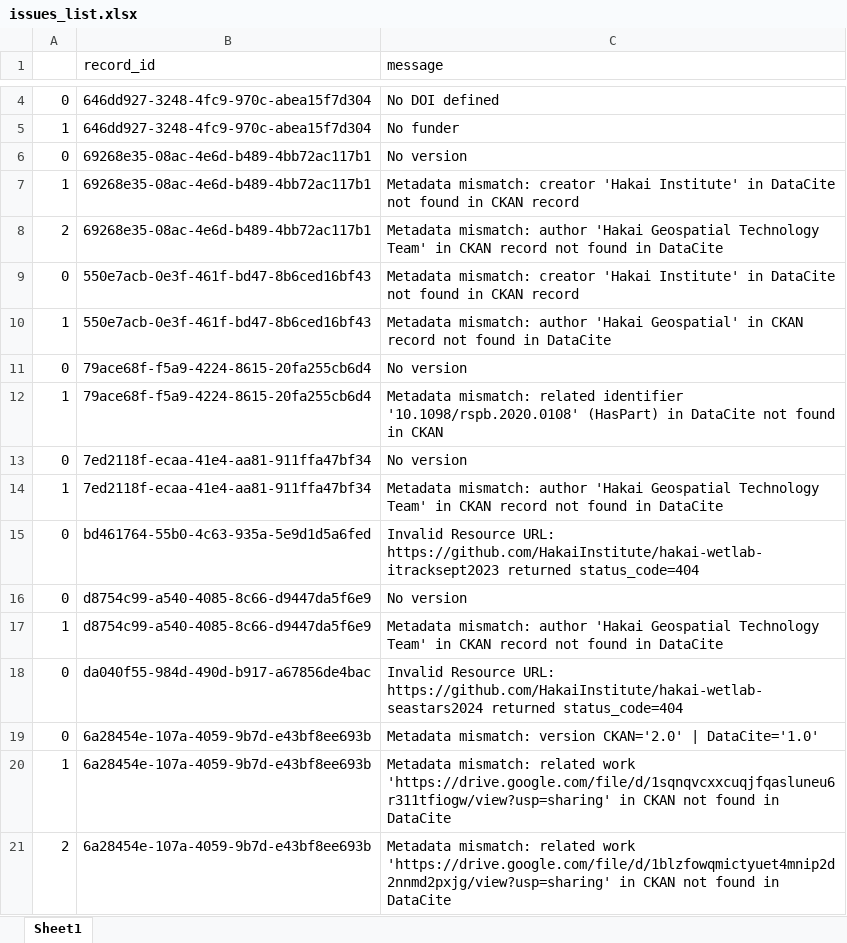
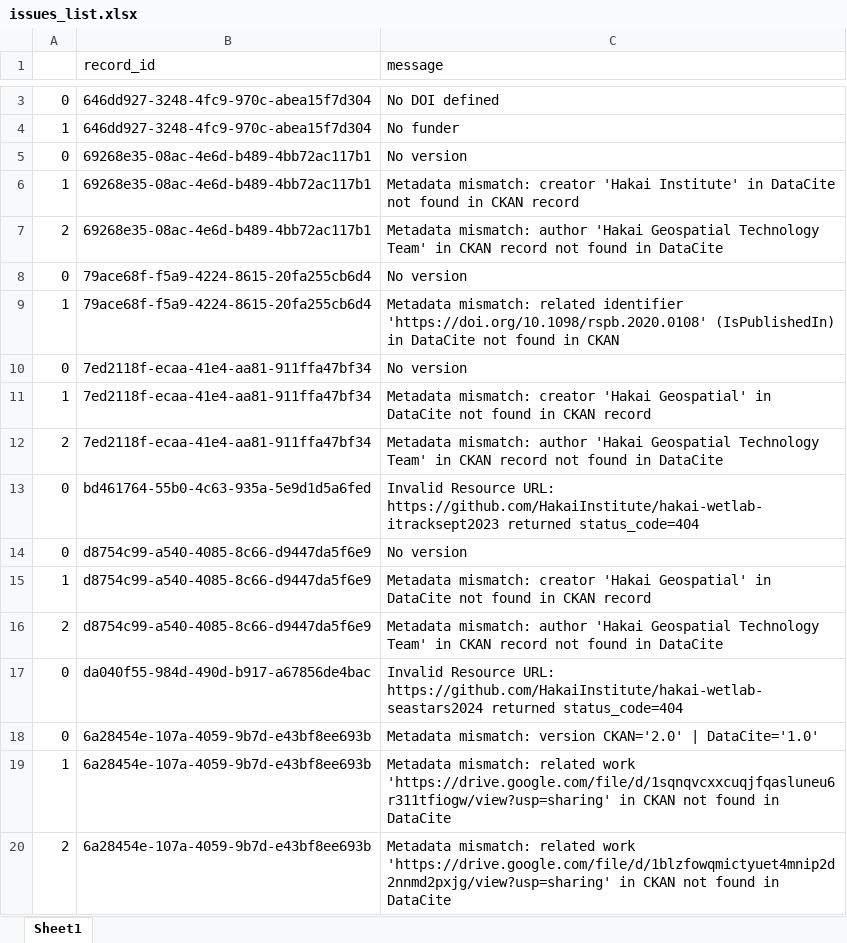
Before and after one commit to HakaiInstitute/hakai-ckan-records-checks, an Excel workbook: docs/issues_list.xlsx, sheet Sheet1, drawn as a sheet; only a part is shown, gaps mark what is left out; values as stored, in another font and other column widths than the file's, no borders; removed rows and columns are numbered as before the commit, all else as after; the diff covers the shown part only; the diff names each change by its address in the sheet, - before the commit and + after, or states it on an @@ line.

```diff
--- a/docs/issues_list.xlsx (sheet Sheet1)
+++ b/docs/issues_list.xlsx (sheet Sheet1)
-row 9: 0 | 550e7acb-0e3f-461f-bd47-8b6ced16bf43 | Metadata mismatch: creator 'Hakai Institute' in DataCite not found in CKAN record
-row 10: 1 | 550e7acb-0e3f-461f-bd47-8b6ced16bf43 | Metadata mismatch: author 'Hakai Geospatial' in CKAN record not found in DataCite
-C9 (message): …related identifier '10.1098/rspb.2020.0108' (HasPart) in DataCite…
+C9 (message): …related identifier 'https://doi.org/10.1098/rspb.2020.0108' (IsPublishedIn) in DataCite…
-C11 (message): Metadata mismatch: author 'Hakai Geospatial Technology Team' in CKAN record not found in DataCite
+C11 (message): Metadata mismatch: creator 'Hakai Geospatial' in DataCite not found in CKAN record
+row 12: 2 | 7ed2118f-ecaa-41e4-aa81-911ffa47bf34 | Metadata mismatch: author 'Hakai Geospatial Technology Team' in CKAN record not found in DataCite
-C15 (message): Metadata mismatch: author 'Hakai Geospatial Technology Team' in CKAN record not found in DataCite
+C15 (message): Metadata mismatch: creator 'Hakai Geospatial' in DataCite not found in CKAN record
+row 16: 2 | d8754c99-a540-4085-8c66-d9447da5f6e9 | Metadata mismatch: author 'Hakai Geospatial Technology Team' in CKAN record not found in DataCite
```
Also changed, not shown: 1 added row, 13 removed rows, 3 moved rows and 6 edited cells elsewhere in this sheet, docs/catalog_summary.xlsx, 16 other files.
